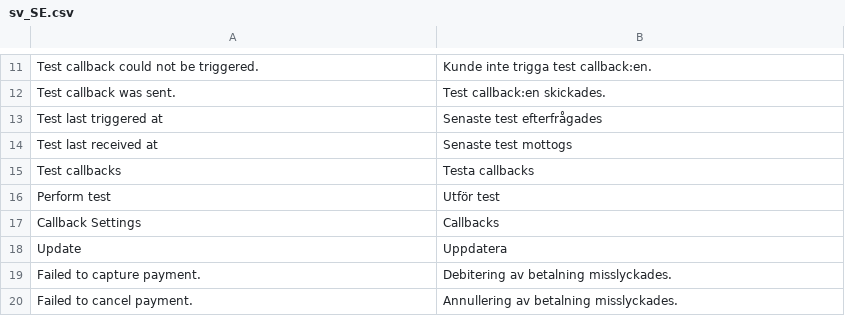
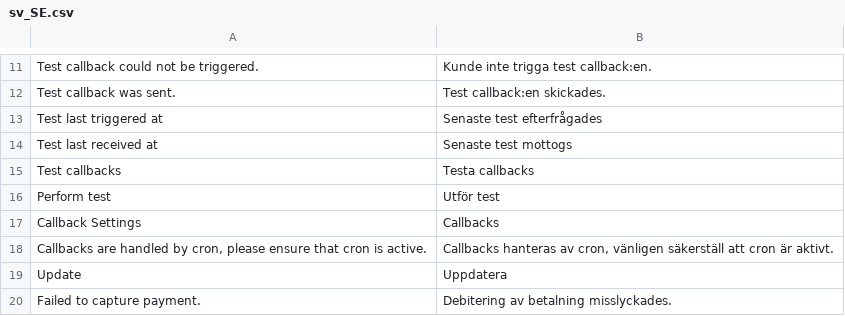
Before and after one commit to developerfromjokela/resursbank-magento2-ordermanagement, a CSV file: i18n/sv_SE.csv, drawn as a sheet; only a part is shown, gaps mark what is left out; the shorter side is filled out with more unchanged rows.

Commit message:
M2OM-155 Add info text about cron for callbacks

```diff
--- a/i18n/sv_SE.csv
+++ b/i18n/sv_SE.csv
@@ -17,2 +17,3 @@
 "Callback Settings","Callbacks",
+"Callbacks are handled by cron, please ensure that cron is active.","Callbacks hanteras av cron, vänligen säkerställ att cron är aktivt."
 "Update","Uppdatera"
```
Also changed, not shown: 1 other file.
